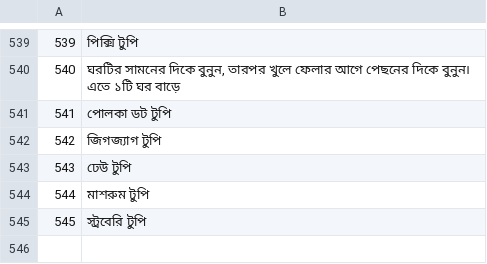
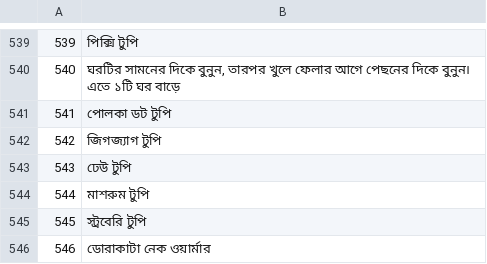
Before and after one commit to jackwallner/knit, a TSV file: scripts/l10n/bn.tsv, drawn as a sheet; only a part is shown, gaps mark what is left out.

```diff
--- a/scripts/l10n/bn.tsv
+++ b/scripts/l10n/bn.tsv
@@ -545 +545,2 @@
 545	স্ট্রবেরি টুপি
+546	ডোরাকাটা নেক ওয়ার্মার
```
Also changed, not shown: scripts/l10n/gu.tsv, scripts/l10n/ml.tsv, 48 other files.
